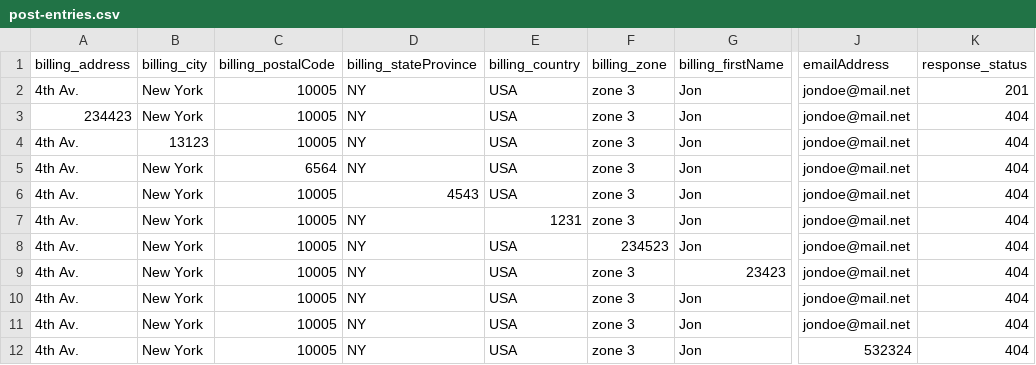
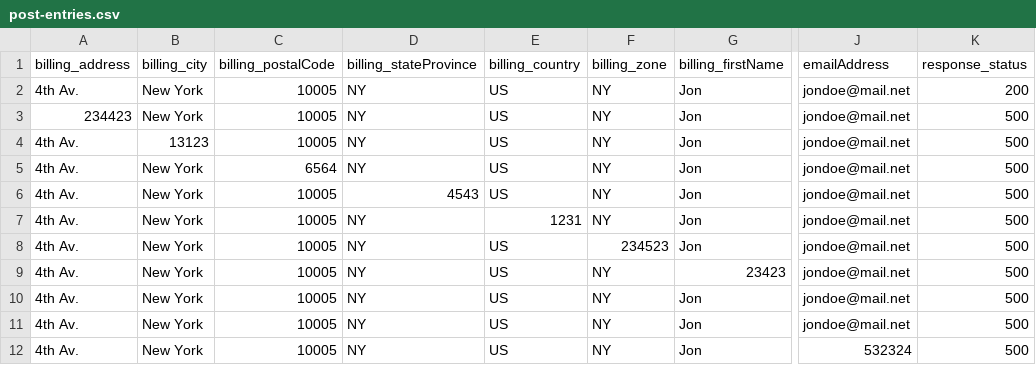
Before and after one commit to giolucasd/shopizer-tests, a CSV file: post-entries.csv, drawn as a sheet; only a part is shown, gaps mark what is left out; the diff names each change by its address in the sheet, - before the commit and + after, or states it on an @@ line.

Commit message:
Fixing POST test cases

```diff
--- a/post-entries.csv
+++ b/post-entries.csv
-E2:E6 (billing_country): USA
+E2:E6 (billing_country): US
-F2:F7 (billing_zone): zone 3
+F2:F7 (billing_zone): NY
-K2 (response_status): 201
+K2 (response_status): 200
-K3:K12 (response_status): 404
+K3:K12 (response_status): 500
-E8:E12 (billing_country): USA
+E8:E12 (billing_country): US
-F9:F12 (billing_zone): zone 3
+F9:F12 (billing_zone): NY
```
